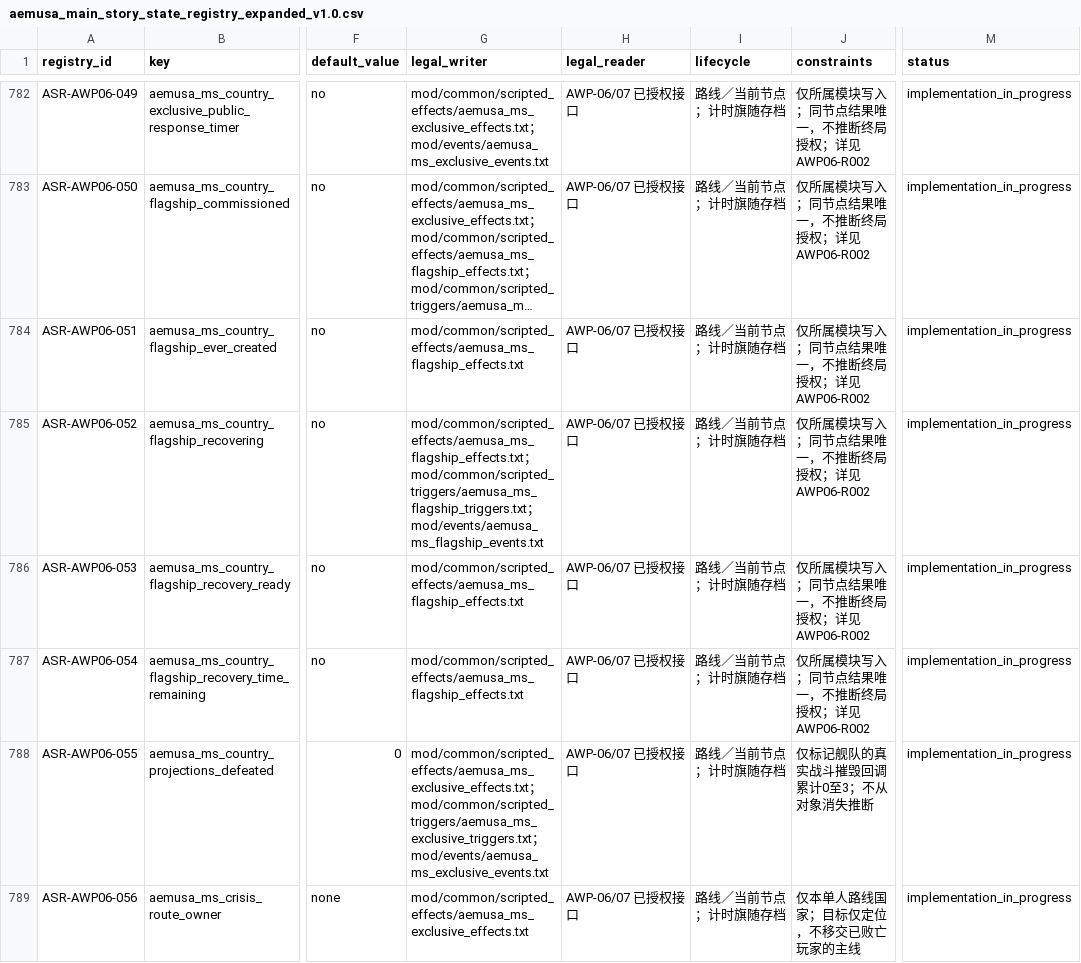
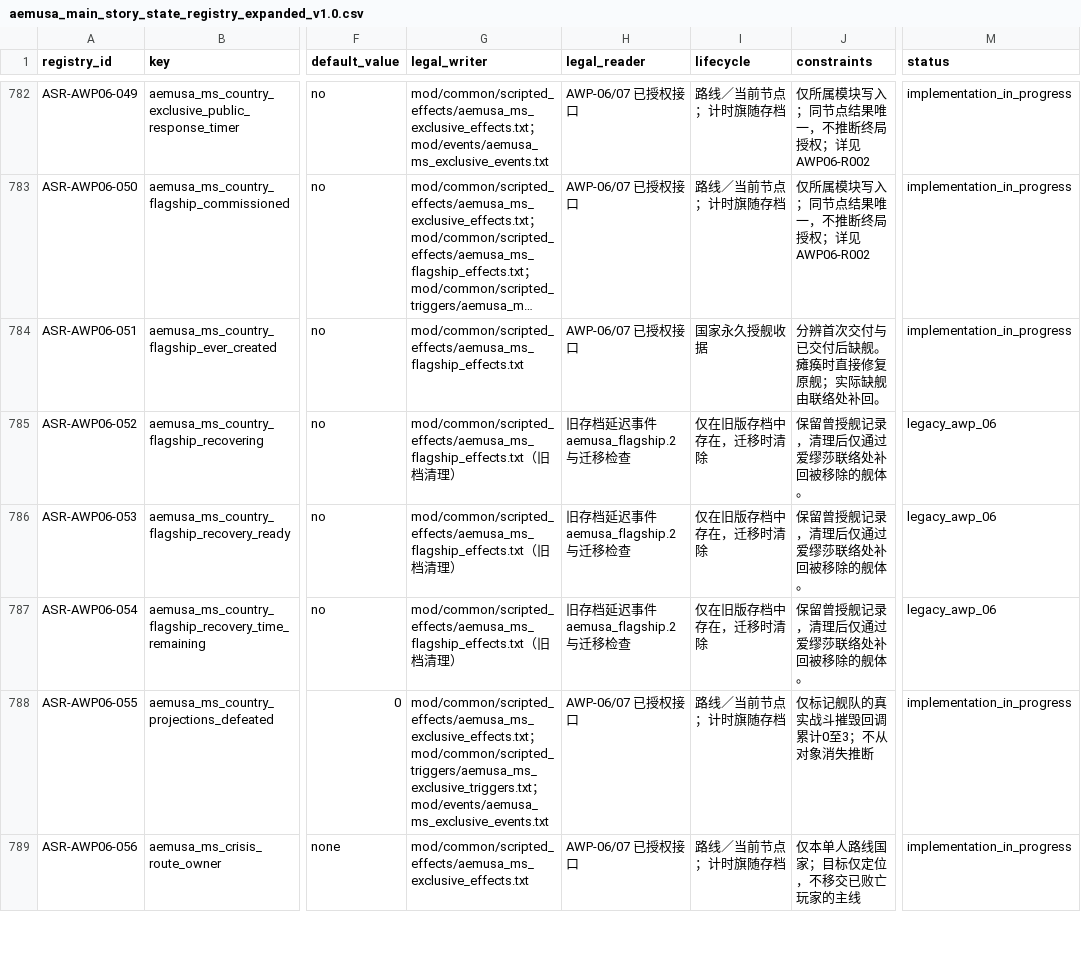
Before and after one commit to rtgd4652/ppt, a CSV file: docs/design/aemusa_main_story_state_registry_expanded_v1.0.csv, drawn as a sheet; only a part is shown, gaps mark what is left out; long unchanged cells end in …; the diff names each change by its address in the sheet, - before the commit and + after, or states it on an @@ line.

```diff
--- a/docs/design/aemusa_main_story_state_registry_expanded_v1.0.csv
+++ b/docs/design/aemusa_main_story_state_registry_expanded_v1.0.csv
-I784 (lifecycle): 路线／当前节点；计时旗随存档
+I784 (lifecycle): 国家永久授舰收据
-J784 (constraints): 仅所属模块写入；同节点结果唯一，不推断终局授权；详见AWP06-R002
+J784 (constraints): 分辨首次交付与已交付后缺舰。瘫痪时直接修复原舰；实际缺舰由联络处补回。
-G785 (legal_writer): mod/common/scripted_effects/aemusa_ms_flagship_effects.txt；mod/common/scripted_triggers/aemusa_ms_flagship_triggers.txt；mod/events/aemusa_ms_flagship_events.txt
+G785 (legal_writer): mod/common/scripted_effects/aemusa_ms_flagship_effects.txt（旧档清理）
-H785:H787 (legal_reader): AWP-06/07 已授权接口
+H785:H787 (legal_reader): 旧存档延迟事件 aemusa_flagship.2 与迁移检查
-I785:I787 (lifecycle): 路线／当前节点；计时旗随存档
+I785:I787 (lifecycle): 仅在旧版存档中存在，迁移时清除
-J785:J787 (constraints): 仅所属模块写入；同节点结果唯一，不推断终局授权；详见AWP06-R002
+J785:J787 (constraints): 保留曾授舰记录，清理后仅通过爱缪莎联络处补回被移除的舰体。
-M785:M787 (status): implementation_in_progress
+M785:M787 (status): legacy_awp_06
-G786:G787 (legal_writer): mod/common/scripted_effects/aemusa_ms_flagship_effects.txt
+G786:G787 (legal_writer): mod/common/scripted_effects/aemusa_ms_flagship_effects.txt（旧档清理）
```
Also changed, not shown: 7 other files.
